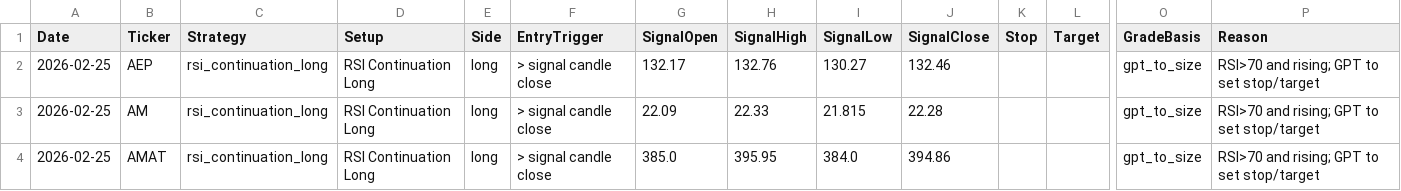
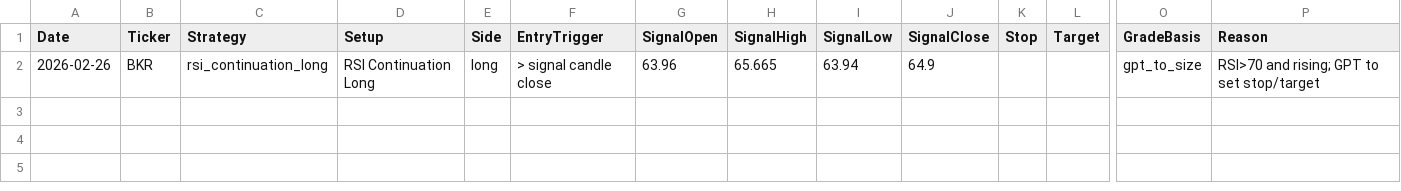
Before and after one commit to mpincus/Swing_Systems, a CSV file: docs/rsi_continuation_long/signals.csv, drawn as a sheet; only a part is shown, gaps mark what is left out; rows hold the shown columns only; the diff names each change by its address in the sheet, - before the commit and + after, or states it on an @@ line.

```diff
--- a/docs/rsi_continuation_long/signals.csv
+++ b/docs/rsi_continuation_long/signals.csv
-A2 (Date): 2026-02-25
+A2 (Date): 2026-02-26
-B2 (Ticker): AEP
+B2 (Ticker): BKR
-G2 (SignalOpen): 132.17
+G2 (SignalOpen): 63.96
-H2 (SignalHigh): 132.76
+H2 (SignalHigh): 65.665
-I2 (SignalLow): 130.27
+I2 (SignalLow): 63.94
-J2 (SignalClose): 132.46
+J2 (SignalClose): 64.9
-row 3: 2026-02-25 | AM | rsi_continuation_long | RSI Continuation Long | long | > signal candle close | 22.09 | 22.33 | 21.815 | 22.28 |  |  | gpt_to_size | RSI>70 and rising; GPT to set stop/target
-row 4: 2026-02-25 | AMAT | rsi_continuation_long | RSI Continuation Long | long | > signal candle close | 385.0 | 395.95 | 384.0 | 394.86 |  |  | gpt_to_size | RSI>70 and rising; GPT to set stop/target
```
Also changed, not shown: docs/combined_signals.csv, docs/combined_signals_price_history.csv, 24 other files.
